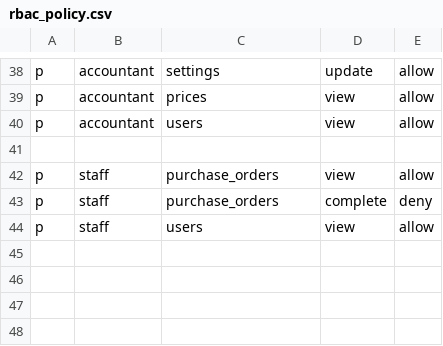
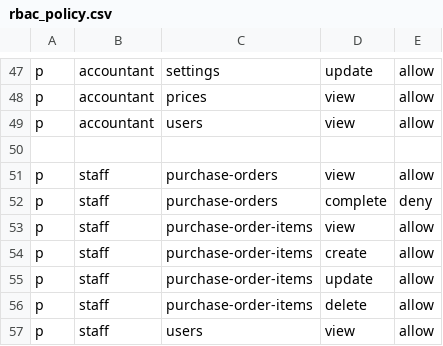
Before and after one commit to nguyen0096/cim-backend, a CSV file: internal/auth/rbac_policy.csv, drawn as a sheet; only a part is shown, gaps mark what is left out; the diff covers the shown part only.

```diff
--- a/internal/auth/rbac_policy.csv
+++ b/internal/auth/rbac_policy.csv
@@ -41,4 +50,8 @@ p, accountant, users, view, allow
 
-p, staff, purchase_orders, view, allow
-p, staff, purchase_orders, complete, deny
+p, staff, purchase-orders, view, allow
+p, staff, purchase-orders, complete, deny
+p, staff, purchase-order-items, view, allow
+p, staff, purchase-order-items, create, allow
+p, staff, purchase-order-items, update, allow
+p, staff, purchase-order-items, delete, allow
 p, staff, users, view, allow
```
Also changed, not shown: 9 added rows and 8 edited cells elsewhere in this file, 4 other files.
